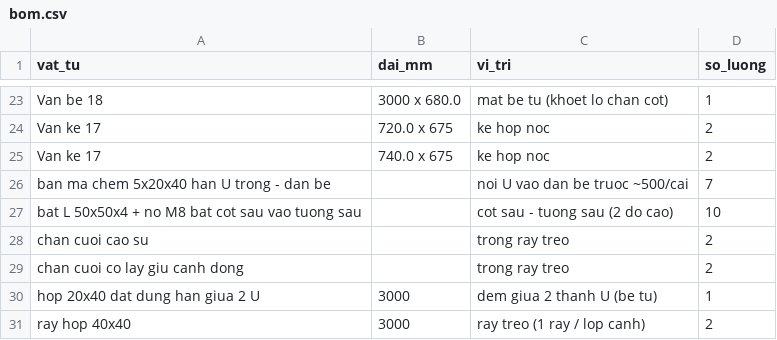
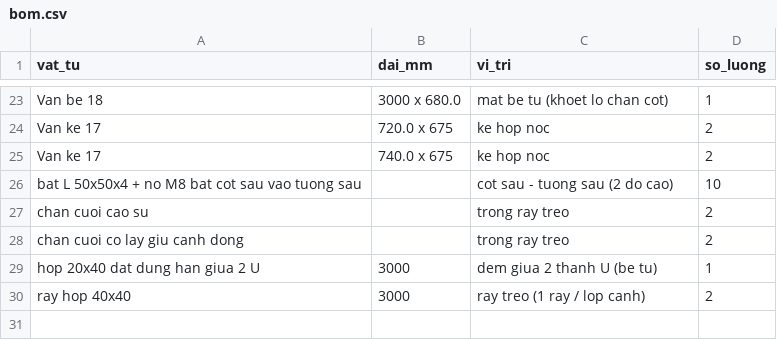
Before and after one commit to athanhtuan11/STLAB_Toolhub, a CSV file: claude-workspace/maker/sliding-wardrobe/design/bom.csv, drawn as a sheet; only a part is shown, gaps mark what is left out; the shorter side is filled out with more unchanged rows; the diff names each change by its address in the sheet, - before the commit and + after, or states it on an @@ line.

```diff
--- a/claude-workspace/maker/sliding-wardrobe/design/bom.csv
+++ b/claude-workspace/maker/sliding-wardrobe/design/bom.csv
-row 26: ban ma chem 5x20x40 han U trong - dan be |  | noi U vao dan be truoc ~500/cai | 7
```
Also changed, not shown: 6 other files.
